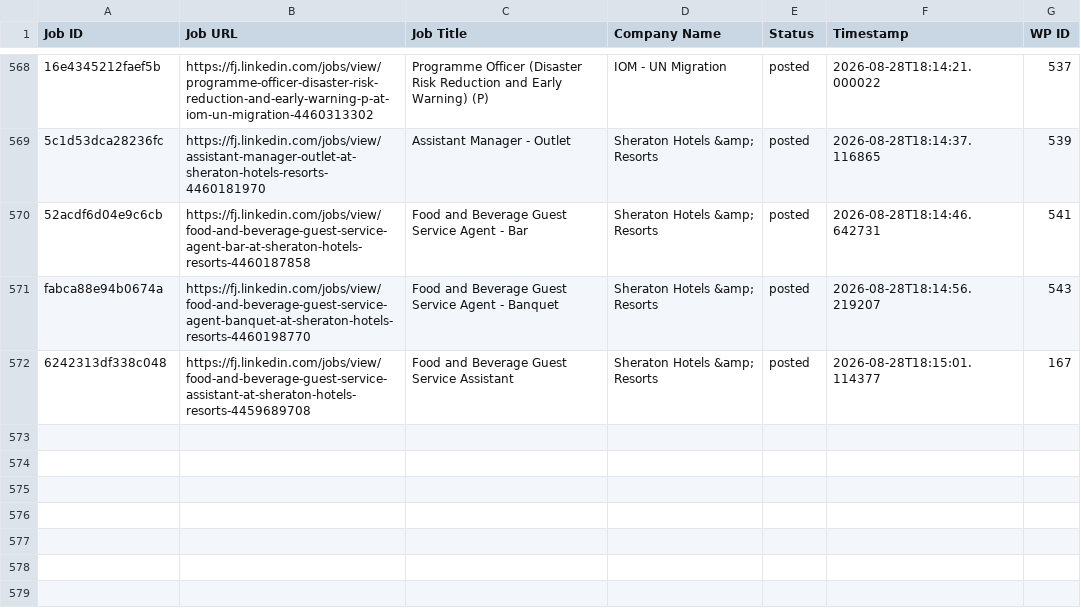
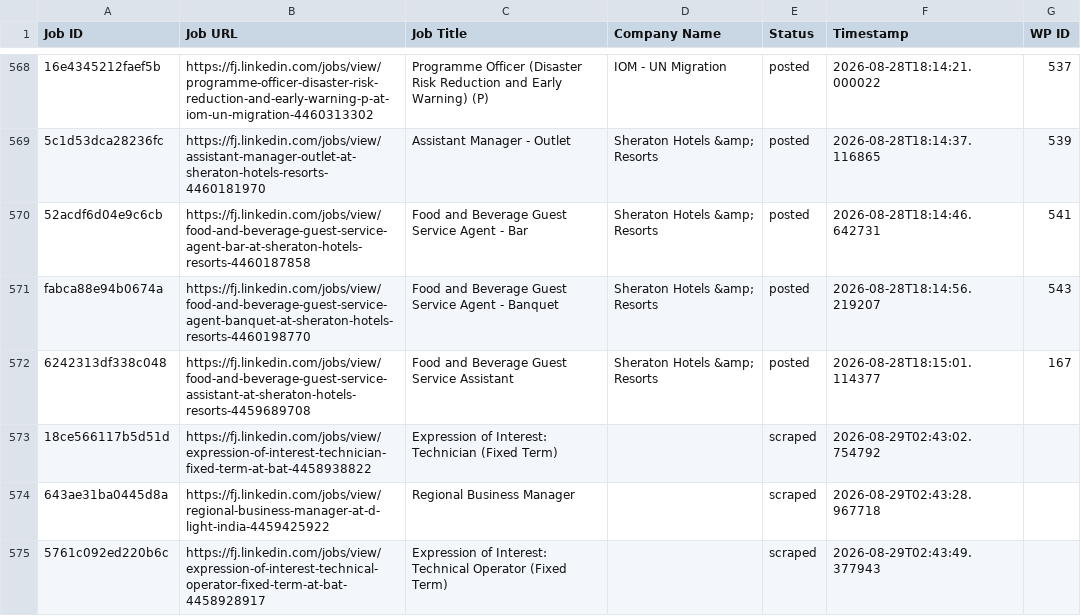
Before and after one commit to innovationinc2000/fj, a CSV file: processed_jobs.csv, drawn as a sheet; only a part is shown, gaps mark what is left out; the diff names each change by its address in the sheet, - before the commit and + after, or states it on an @@ line.

```diff
--- a/processed_jobs.csv
+++ b/processed_jobs.csv
+row 573: 18ce566117b5d51d | https://fj.linkedin.com/jobs/view/expression-of-interest-technician-fixed-term-at-bat-4458938822 | Expression of Interest: Technician (Fixed Term) |  | scraped | 2026-08-29T02:43:02.754792
+row 574: 643ae31ba0445d8a | https://fj.linkedin.com/jobs/view/regional-business-manager-at-d-light-india-4459425922 | Regional Business Manager |  | scraped | 2026-08-29T02:43:28.967718
+row 575: 5761c092ed220b6c | https://fj.linkedin.com/jobs/view/expression-of-interest-technical-operator-fixed-term-at-bat-4458928917 | Expression of Interest: Technical Operator (Fixed Term) |  | scraped | 2026-08-29T02:43:49.377943
```
